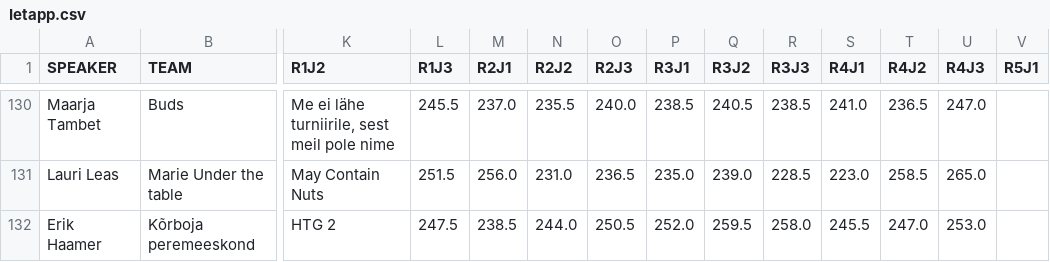
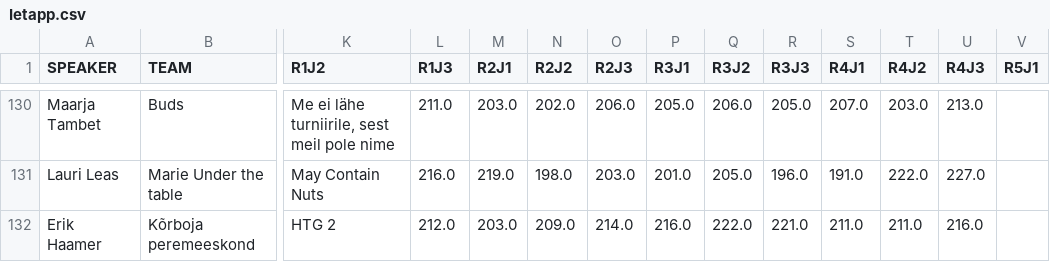
Before and after one commit to carlmartinkeerberg/KKEMV-stat, a CSV file: Ietapp.csv, drawn as a sheet; only a part is shown, gaps mark what is left out; the diff covers the shown part only; the diff names each change by its address in the sheet, - before the commit and + after, or states it on an @@ line.

```diff
--- a/Ietapp.csv
+++ b/Ietapp.csv
-L130 (R1J3): 245.5
+L130 (R1J3): 211.0
-M130 (R2J1): 237.0
+M130 (R2J1): 203.0
-N130 (R2J2): 235.5
+N130 (R2J2): 202.0
-O130 (R2J3): 240.0
+O130 (R2J3): 206.0
-P130 (R3J1): 238.5
+P130 (R3J1): 205.0
-Q130 (R3J2): 240.5
+Q130 (R3J2): 206.0
-R130 (R3J3): 238.5
+R130 (R3J3): 205.0
-S130 (R4J1): 241.0
+S130 (R4J1): 207.0
-T130 (R4J2): 236.5
+T130 (R4J2): 203.0
-U130 (R4J3): 247.0
+U130 (R4J3): 213.0
-L131 (R1J3): 251.5
+L131 (R1J3): 216.0
-M131 (R2J1): 256.0
+M131 (R2J1): 219.0
-N131 (R2J2): 231.0
+N131 (R2J2): 198.0
-O131 (R2J3): 236.5
+O131 (R2J3): 203.0
-P131 (R3J1): 235.0
+P131 (R3J1): 201.0
-Q131 (R3J2): 239.0
+Q131 (R3J2): 205.0
-R131 (R3J3): 228.5
+R131 (R3J3): 196.0
-S131 (R4J1): 223.0
+S131 (R4J1): 191.0
-T131 (R4J2): 258.5
+T131 (R4J2): 222.0
-U131 (R4J3): 265.0
+U131 (R4J3): 227.0
-L132 (R1J3): 247.5
+L132 (R1J3): 212.0
-M132 (R2J1): 238.5
+M132 (R2J1): 203.0
-N132 (R2J2): 244.0
+N132 (R2J2): 209.0
-O132 (R2J3): 250.5
+O132 (R2J3): 214.0
-P132 (R3J1): 252.0
+P132 (R3J1): 216.0
-Q132 (R3J2): 259.5
+Q132 (R3J2): 222.0
-R132 (R3J3): 258.0
+R132 (R3J3): 221.0
-S132 (R4J1): 245.5
+S132 (R4J1): 211.0
-T132 (R4J2): 247.0
+T132 (R4J2): 211.0
-U132 (R4J3): 253.0
+U132 (R4J3): 216.0
```
Also changed, not shown: 120 edited cells elsewhere in this file, 2 other files.
